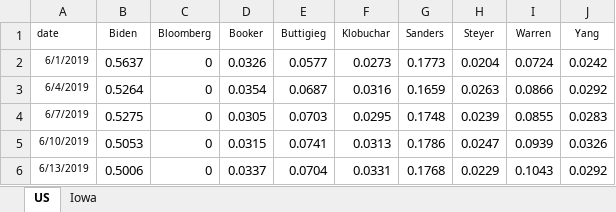
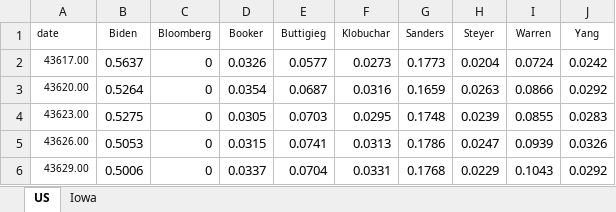
Before and after one commit to ben2vec/jhkforecasts, an Excel workbook: test.xlsx, sheet US, drawn as a sheet; values as stored, in another font and other column widths than the file's, no borders; conditional formats not drawn; the diff names each change by its address in the sheet, - before the commit and + after, or states it on an @@ line.

Commit message:
Your Message

```diff
--- a/test.xlsx (sheet US)
+++ b/test.xlsx (sheet US)
-A2 (date): 6/1/2019
+A2 (date): 43617.00
-A3 (date): 6/4/2019
+A3 (date): 43620.00
-A4 (date): 6/7/2019
+A4 (date): 43623.00
-A5 (date): 6/10/2019
+A5 (date): 43626.00
-A6 (date): 6/13/2019
+A6 (date): 43629.00
```
